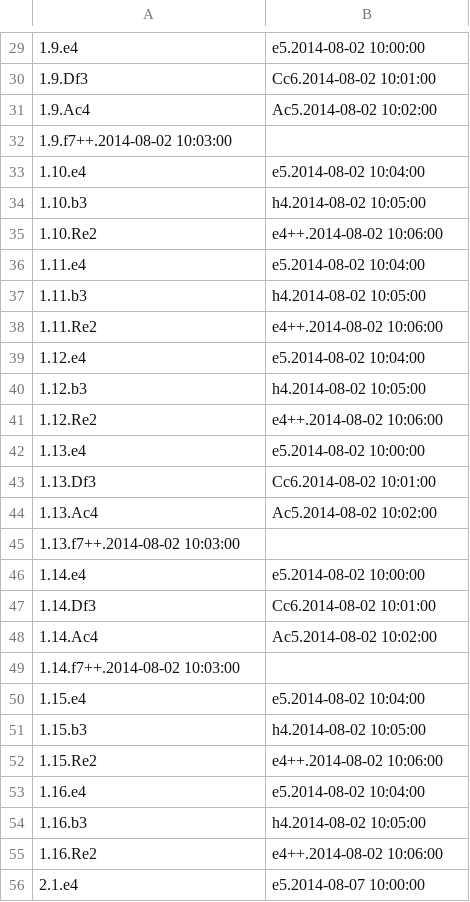
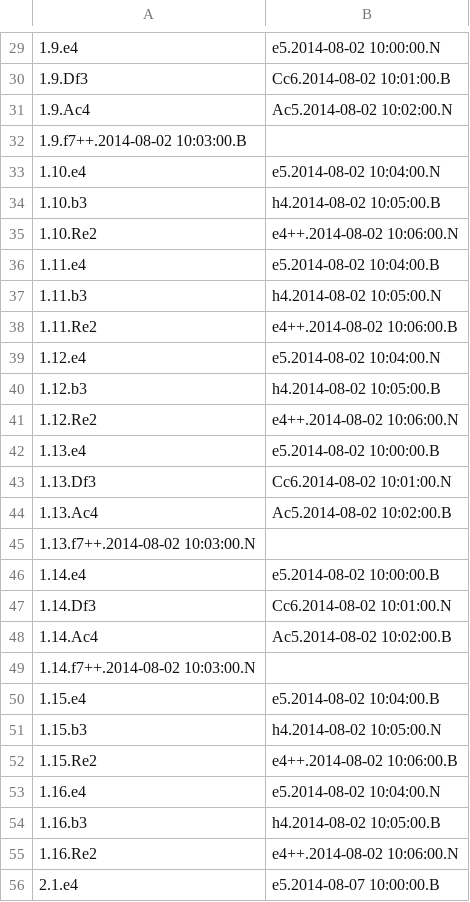
Before and after one commit to Folch/BDD, a CSV file: prac1/insert/csv/partides/moviments.csv, drawn as a sheet; only a part is shown, gaps mark what is left out; the diff covers the shown part only; the diff names each change by its address in the sheet, - before the commit and + after, or states it on an @@ line.

```diff
--- a/prac1/insert/csv/partides/moviments.csv
+++ b/prac1/insert/csv/partides/moviments.csv
-B29: e5.2014-08-02 10:00:00
+B29: e5.2014-08-02 10:00:00.N
-B30: Cc6.2014-08-02 10:01:00
+B30: Cc6.2014-08-02 10:01:00.B
-B31: Ac5.2014-08-02 10:02:00
+B31: Ac5.2014-08-02 10:02:00.N
-A32: 1.9.f7++.2014-08-02 10:03:00
+A32: 1.9.f7++.2014-08-02 10:03:00.B
-B33: e5.2014-08-02 10:04:00
+B33: e5.2014-08-02 10:04:00.N
-B34: h4.2014-08-02 10:05:00
+B34: h4.2014-08-02 10:05:00.B
-B35: e4++.2014-08-02 10:06:00
+B35: e4++.2014-08-02 10:06:00.N
-B36: e5.2014-08-02 10:04:00
+B36: e5.2014-08-02 10:04:00.B
-B37: h4.2014-08-02 10:05:00
+B37: h4.2014-08-02 10:05:00.N
-B38: e4++.2014-08-02 10:06:00
+B38: e4++.2014-08-02 10:06:00.B
-B39: e5.2014-08-02 10:04:00
+B39: e5.2014-08-02 10:04:00.N
-B40: h4.2014-08-02 10:05:00
+B40: h4.2014-08-02 10:05:00.B
-B41: e4++.2014-08-02 10:06:00
+B41: e4++.2014-08-02 10:06:00.N
-B42: e5.2014-08-02 10:00:00
+B42: e5.2014-08-02 10:00:00.B
-B43: Cc6.2014-08-02 10:01:00
+B43: Cc6.2014-08-02 10:01:00.N
-B44: Ac5.2014-08-02 10:02:00
+B44: Ac5.2014-08-02 10:02:00.B
-A45: 1.13.f7++.2014-08-02 10:03:00
+A45: 1.13.f7++.2014-08-02 10:03:00.N
-B46: e5.2014-08-02 10:00:00
+B46: e5.2014-08-02 10:00:00.B
-B47: Cc6.2014-08-02 10:01:00
+B47: Cc6.2014-08-02 10:01:00.N
-B48: Ac5.2014-08-02 10:02:00
+B48: Ac5.2014-08-02 10:02:00.B
-A49: 1.14.f7++.2014-08-02 10:03:00
+A49: 1.14.f7++.2014-08-02 10:03:00.N
-B50: e5.2014-08-02 10:04:00
+B50: e5.2014-08-02 10:04:00.B
-B51: h4.2014-08-02 10:05:00
+B51: h4.2014-08-02 10:05:00.N
-B52: e4++.2014-08-02 10:06:00
+B52: e4++.2014-08-02 10:06:00.B
-B53: e5.2014-08-02 10:04:00
+B53: e5.2014-08-02 10:04:00.N
-B54: h4.2014-08-02 10:05:00
+B54: h4.2014-08-02 10:05:00.B
-B55: e4++.2014-08-02 10:06:00
+B55: e4++.2014-08-02 10:06:00.N
-B56: e5.2014-08-07 10:00:00
+B56: e5.2014-08-07 10:00:00.B
```
Also changed, not shown: 67 edited cells elsewhere in this file, 4 other files.
